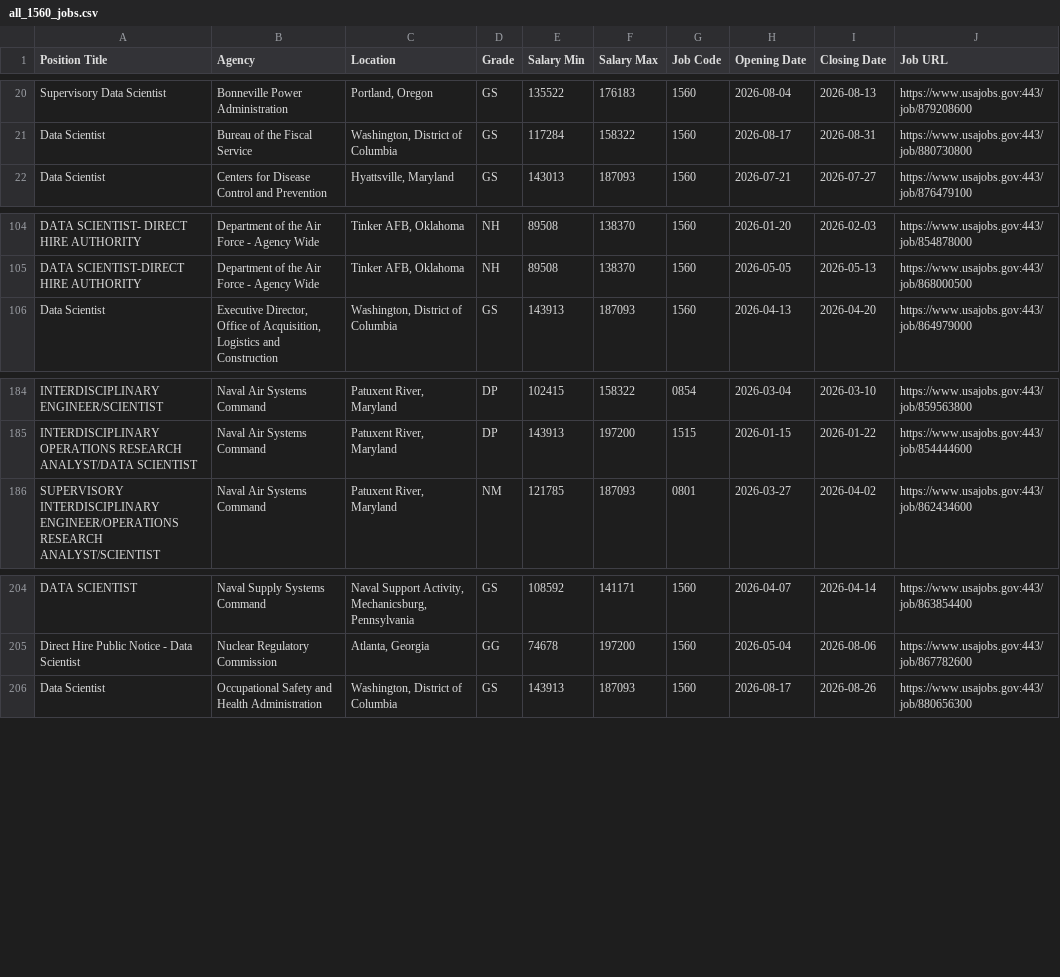
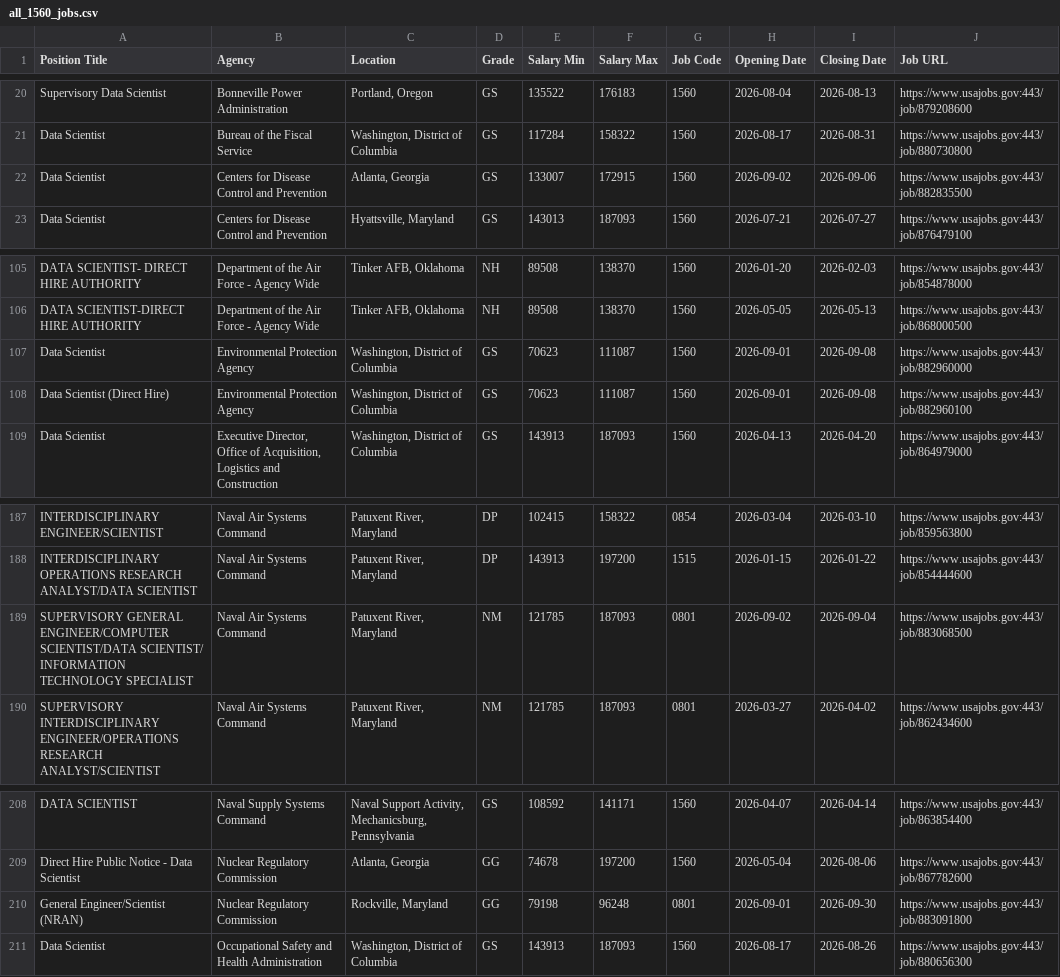
Before and after one commit to fartbagxp/fedjobs, a CSV file: data/raw/all_1560_jobs.csv, drawn as a sheet; only a part is shown, gaps mark what is left out; the diff names each change by its address in the sheet, - before the commit and + after, or states it on an @@ line.

```diff
--- a/data/raw/all_1560_jobs.csv
+++ b/data/raw/all_1560_jobs.csv
+row 22: Data Scientist | Centers for Disease Control and Prevention | Atlanta, Georgia | GS | 133007 | 172915 | 1560 | 2026-09-02 | 2026-09-06 | https://www.usajobs.gov:443/job/882835500
+row 107: Data Scientist | Environmental Protection Agency | Washington, District of Columbia | GS | 70623 | 111087 | 1560 | 2026-09-01 | 2026-09-08 | https://www.usajobs.gov:443/job/882960000
+row 108: Data Scientist (Direct Hire) | Environmental Protection Agency | Washington, District of Columbia | GS | 70623 | 111087 | 1560 | 2026-09-01 | 2026-09-08 | https://www.usajobs.gov:443/job/882960100
+row 189: SUPERVISORY GENERAL ENGINEER/COMPUTER SCIENTIST/DATA SCIENTIST/ INFORMATION TECHNOLOGY SPECIALIST | Naval Air Systems Command | Patuxent River, Maryland | NM | 121785 | 187093 | 0801 | 2026-09-02 | 2026-09-04 | https://www.usajobs.gov:443/job/883068500
+row 210: General Engineer/Scientist (NRAN) | Nuclear Regulatory Commission | Rockville, Maryland | GG | 79198 | 96248 | 0801 | 2026-09-01 | 2026-09-30 | https://www.usajobs.gov:443/job/883091800
```
Also changed, not shown: data/raw/all_1550_jobs.csv, data/raw/all_2210_jobs.csv, 8 other files.
